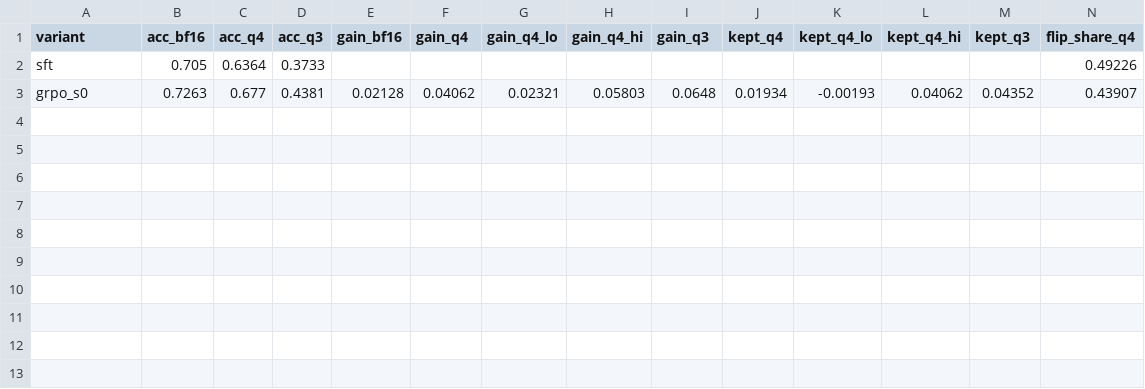
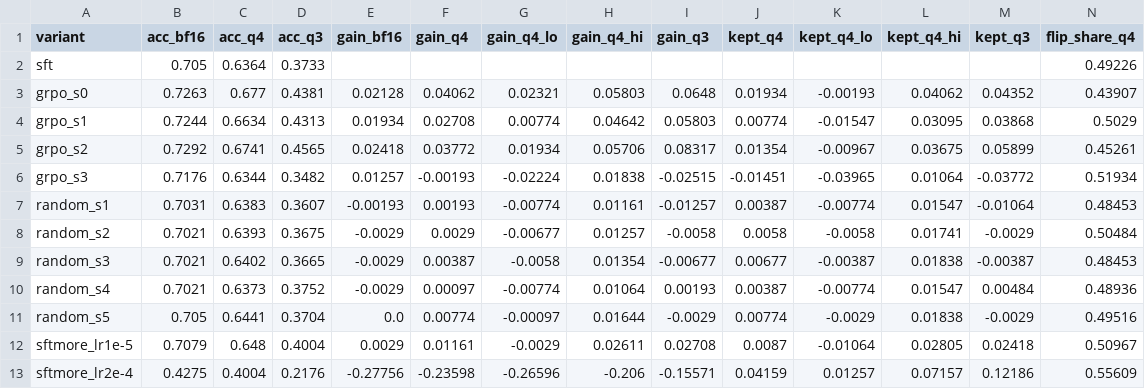
Before and after one commit to hudsonwhipple/shrinkwrap-sql, a CSV file: results/variants/summary.csv, drawn as a sheet; only a part is shown; rows hold the shown columns only; the diff names each change by its address in the sheet, - before the commit and + after, or states it on an @@ line.

Commit message:
Add the results of the seeds-and-controls run
All 88 steps finished with no failures: three more GRPO seeds, five
random changes of the same size as GRPO's, and two runs of extra SFT on
GRPO seed 0's questions, each evaluated at full precision, 4 bits and
3 bits with a margin analysis.

Read against the rule fixed in section 7 of the guide before the run:

- The claim fails. GRPO keeps no more accuracy through 4-bit
  quantization than a random change of the same size: +0.1 points,
  95% CI [-1.6, +1.8], p = 0.476 over seeds.
- At 3 bits the gap is +2.9 [+0.9, +5.0] with p = 0.071, so it fails
  there too. Seed 3 ends up below the SFT model once quantized.
- GRPO does make the model better, and the 4-bit model inherits that:
  +2.1 points over the random changes at full precision (p = 0.008)
  and +2.2 at 4 bits (p = 0.048).

The README still states findings 4 and 5 as they were before this run.

```diff
--- a/results/variants/summary.csv
+++ b/results/variants/summary.csv
+row 4: grpo_s1 | 0.7244 | 0.6634 | 0.4313 | 0.01934 | 0.02708 | 0.00774 | 0.04642 | 0.05803 | 0.00774 | -0.01547 | 0.03095 | 0.03868 | 0.5029
+row 5: grpo_s2 | 0.7292 | 0.6741 | 0.4565 | 0.02418 | 0.03772 | 0.01934 | 0.05706 | 0.08317 | 0.01354 | -0.00967 | 0.03675 | 0.05899 | 0.45261
+row 6: grpo_s3 | 0.7176 | 0.6344 | 0.3482 | 0.01257 | -0.00193 | -0.02224 | 0.01838 | -0.02515 | -0.01451 | -0.03965 | 0.01064 | -0.03772 | 0.51934
+row 7: random_s1 | 0.7031 | 0.6383 | 0.3607 | -0.00193 | 0.00193 | -0.00774 | 0.01161 | -0.01257 | 0.00387 | -0.00774 | 0.01547 | -0.01064 | 0.48453
+row 8: random_s2 | 0.7021 | 0.6393 | 0.3675 | -0.0029 | 0.0029 | -0.00677 | 0.01257 | -0.0058 | 0.0058 | -0.0058 | 0.01741 | -0.0029 | 0.50484
+row 9: random_s3 | 0.7021 | 0.6402 | 0.3665 | -0.0029 | 0.00387 | -0.0058 | 0.01354 | -0.00677 | 0.00677 | -0.00387 | 0.01838 | -0.00387 | 0.48453
+row 10: random_s4 | 0.7021 | 0.6373 | 0.3752 | -0.0029 | 0.00097 | -0.00774 | 0.01064 | 0.00193 | 0.00387 | -0.00774 | 0.01547 | 0.00484 | 0.48936
+row 11: random_s5 | 0.705 | 0.6441 | 0.3704 | 0.0 | 0.00774 | -0.00097 | 0.01644 | -0.0029 | 0.00774 | -0.0029 | 0.01838 | -0.0029 | 0.49516
+row 12: sftmore_lr1e-5 | 0.7079 | 0.648 | 0.4004 | 0.0029 | 0.01161 | -0.0029 | 0.02611 | 0.02708 | 0.0087 | -0.01064 | 0.02805 | 0.02418 | 0.50967
+row 13: sftmore_lr2e-4 | 0.4275 | 0.4004 | 0.2176 | -0.27756 | -0.23598 | -0.26596 | -0.206 | -0.15571 | 0.04159 | 0.01257 | 0.07157 | 0.12186 | 0.55609
```
Also changed, not shown: 53 other files.
